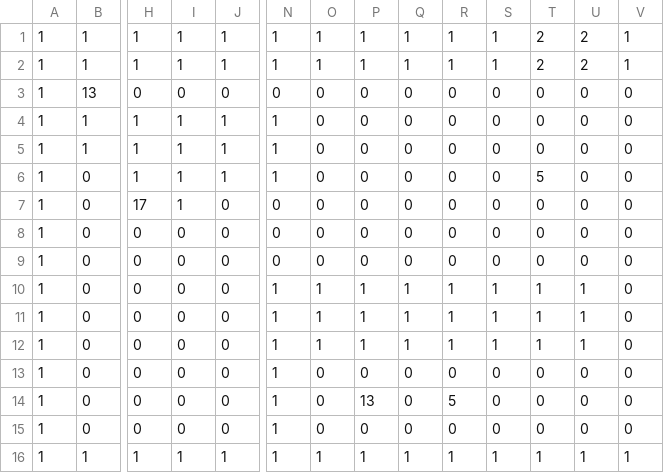
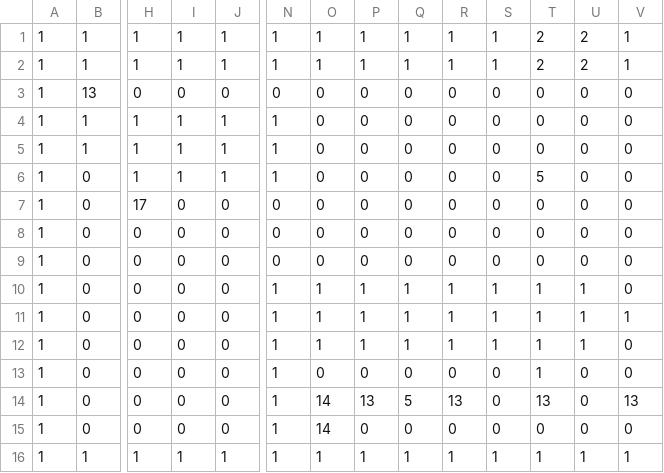
Before and after one commit to benharrisjr/ggj-2026, a CSV file: ggj-2026/simplified/Level_0/IntGrid.csv, drawn as a sheet; only a part is shown, gaps mark what is left out; removed rows and columns are numbered as before the commit, all else as after; rows hold the shown columns only; the diff names each change by its address in the sheet, - before the commit and + after, or states it on an @@ line.

```diff
--- a/ggj-2026/simplified/Level_0/IntGrid.csv
+++ b/ggj-2026/simplified/Level_0/IntGrid.csv
-I7: 1
+I7: 0
+row 11: 1 | 0 | 0 | 0 | 0 | 1 | 1 | 1 | 1 | 1 | 1 | 1 | 1 | 1
-row 12: 1 | 0 | 0 | 0 | 0 | 1 | 1 | 1 | 1 | 1 | 1 | 1 | 1 | 0
-T13: 0
+T13: 1
-O14:O15: 0
+O14:O15: 14
-Q14: 0
+Q14: 5
-R14: 5
+R14: 13
-T14: 0
+T14: 13
-V14: 0
+V14: 13
```
Also changed, not shown: ggj-2026/simplified/Level_1/IntGrid.csv, public/assets/Level_0/IntGrid.csv, 18 other files.
